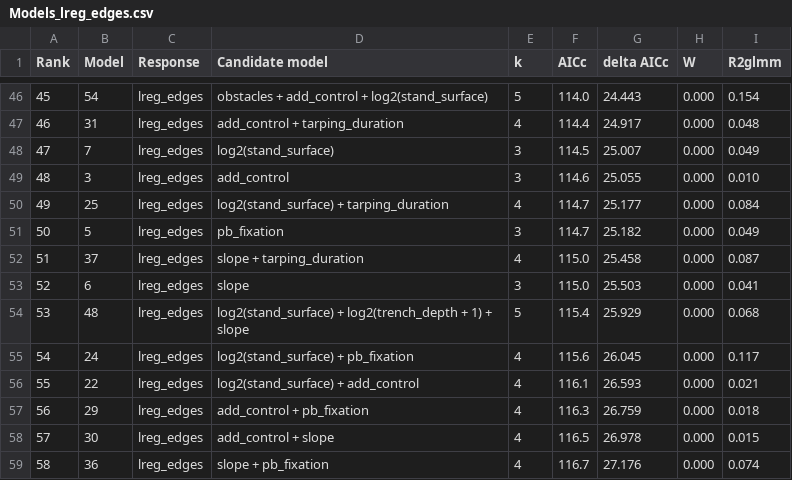
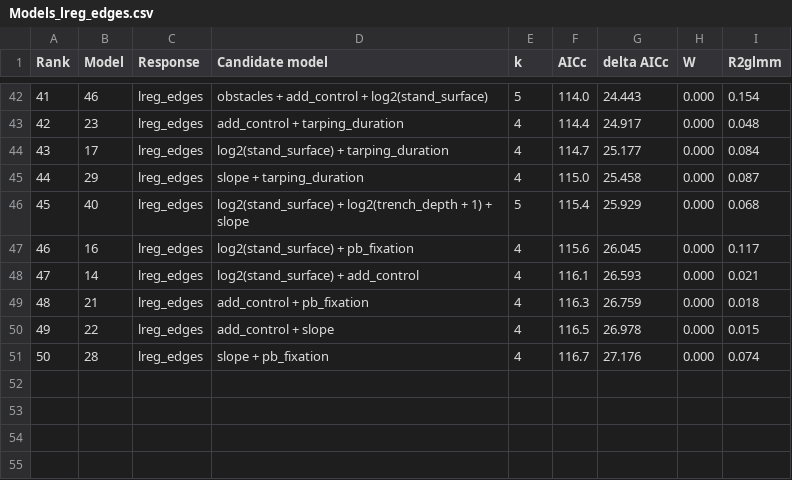
Before and after one commit to mrelnoob/jk.dusz.tarping, a CSV file: output/tables/Models_lreg_edges.csv, drawn as a sheet; only a part is shown, gaps mark what is left out; removed rows and columns are numbered as before the commit, all else as after; the diff covers the shown part only; the diff names each change by its address in the sheet, - before the commit and + after, or states it on an @@ line.

Commit message:
:metal: Completed results for lreg_edges!

```diff
--- a/output/tables/Models_lreg_edges.csv
+++ b/output/tables/Models_lreg_edges.csv
@@ column A (Rank) renumbered from row 13 down @@
-B42 (Model): 54
+B42 (Model): 46
-B43 (Model): 31
+B43 (Model): 23
-row 48: 47 | 7 | lreg_edges | log2(stand_surface) | 3 | 114.5 | 25.007 | 0.000 | 0.049
-row 49: 48 | 3 | lreg_edges | add_control | 3 | 114.6 | 25.055 | 0.000 | 0.010
-B44 (Model): 25
+B44 (Model): 17
-row 51: 50 | 5 | lreg_edges | pb_fixation | 3 | 114.7 | 25.182 | 0.000 | 0.049
-B45 (Model): 37
+B45 (Model): 29
-row 53: 52 | 6 | lreg_edges | slope | 3 | 115.0 | 25.503 | 0.000 | 0.041
-B46 (Model): 48
+B46 (Model): 40
-B47 (Model): 24
+B47 (Model): 16
-B48 (Model): 22
+B48 (Model): 14
-B49 (Model): 29
+B49 (Model): 21
-B50 (Model): 30
+B50 (Model): 22
-B51 (Model): 36
+B51 (Model): 28
```
Also changed, not shown: 4 removed rows and 53 edited cells elsewhere in this file, output/tables/Parameters_lreg_edges.csv, 3 other files.
